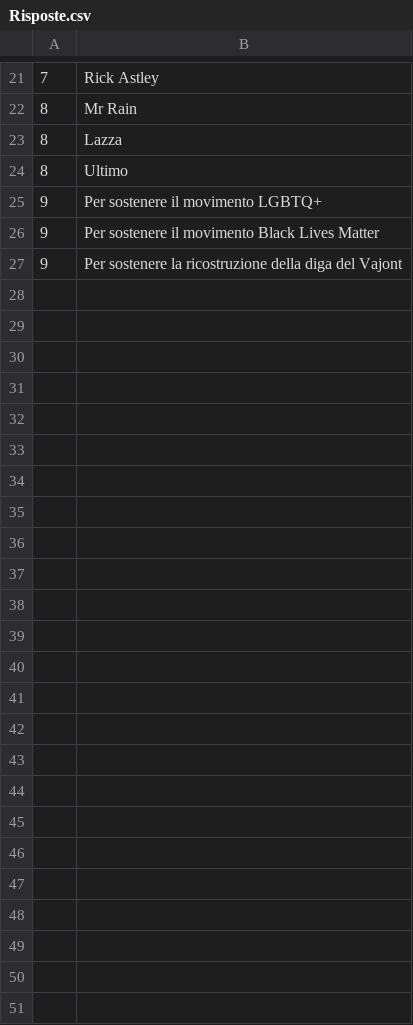
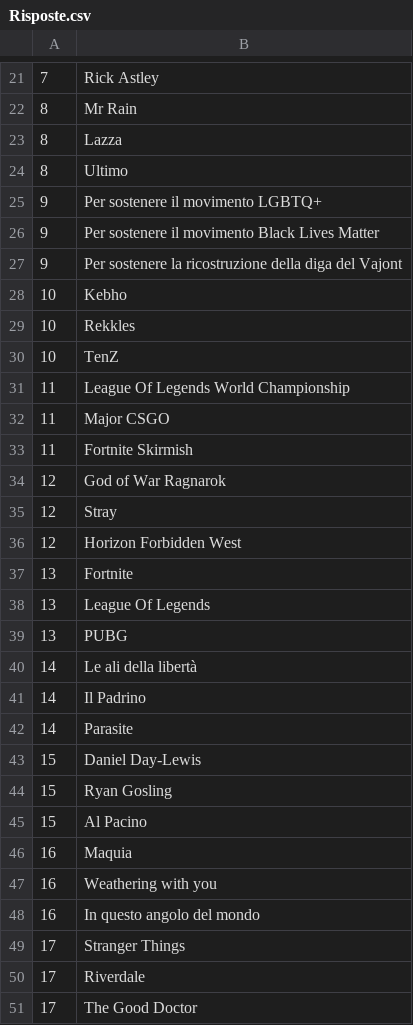
Before and after one commit to ErifSenpai/Project-Braindance, a CSV file: Risposte.csv, drawn as a sheet; only a part is shown, gaps mark what is left out; the diff names each change by its address in the sheet, - before the commit and + after, or states it on an @@ line.

Commit message:
Risposte in CSV

```diff
--- a/Risposte.csv
+++ b/Risposte.csv
+row 28: 10 | Kebho
+row 29: 10 | Rekkles
+row 30: 10 | TenZ
+row 31: 11 | League Of Legends World Championship
+row 32: 11 | Major CSGO
+row 33: 11 | Fortnite Skirmish
+row 34: 12 | God of War Ragnarok
+row 35: 12 | Stray
+row 36: 12 | Horizon Forbidden West
+row 37: 13 | Fortnite
+row 38: 13 | League Of Legends
+row 39: 13 | PUBG
+row 40: 14 | Le ali della libertà
+row 41: 14 | Il Padrino
+row 42: 14 | Parasite
+row 43: 15 | Daniel Day-Lewis
+row 44: 15 | Ryan Gosling
+row 45: 15 | Al Pacino
+row 46: 16 | Maquia
+row 47: 16 | Weathering with you
+row 48: 16 | In questo angolo del mondo
+row 49: 17 | Stranger Things
+row 50: 17 | Riverdale
+row 51: 17 | The Good Doctor
```
